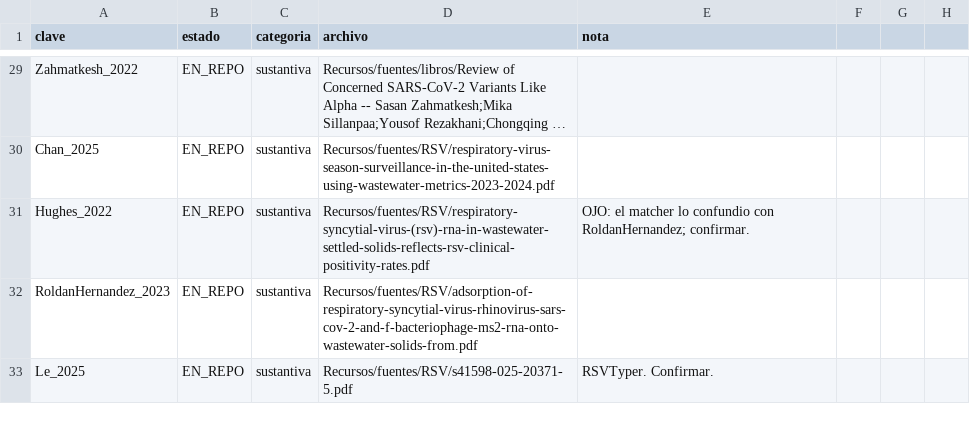
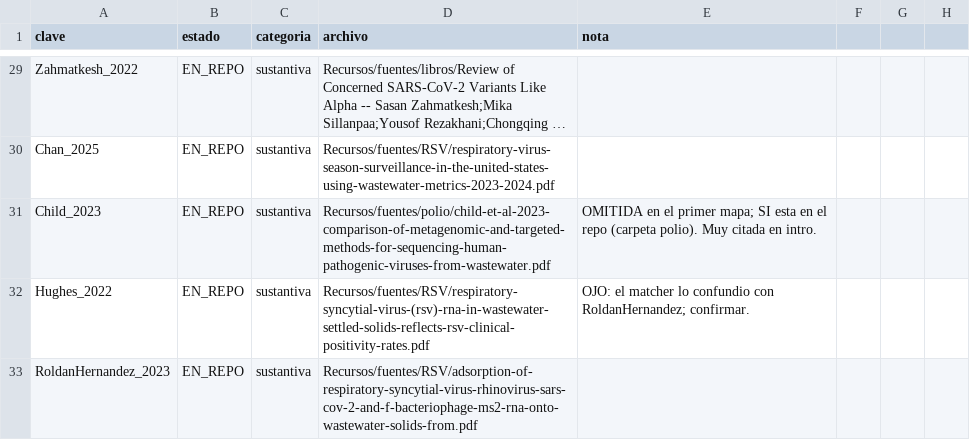
Before and after one commit to fresvel/USFQ_TFM_MB, a CSV file: auditoria/mapa_citas.csv, drawn as a sheet; only a part is shown, gaps mark what is left out; the shorter side is filled out with more unchanged rows; long unchanged cells end in …; the diff names each change by its address in the sheet, - before the commit and + after, or states it on an @@ line.

Commit message:
Auditoría: trazabilidad de Discusión (24 afirmaciones, 10 a corregir) + Child al mapa

```diff
--- a/auditoria/mapa_citas.csv
+++ b/auditoria/mapa_citas.csv
+row 31: Child_2023 | EN_REPO | sustantiva | Recursos/fuentes/polio/child-et-al-2023-comparison-of-metagenomic-and-targeted-methods-for-sequencing-human-pathogenic-viruses-from-wastewater.pdf | OMITIDA en el primer mapa; SI esta en el repo (carpeta polio). Muy citada en intro.
```
Also changed, not shown: 1 other file.
